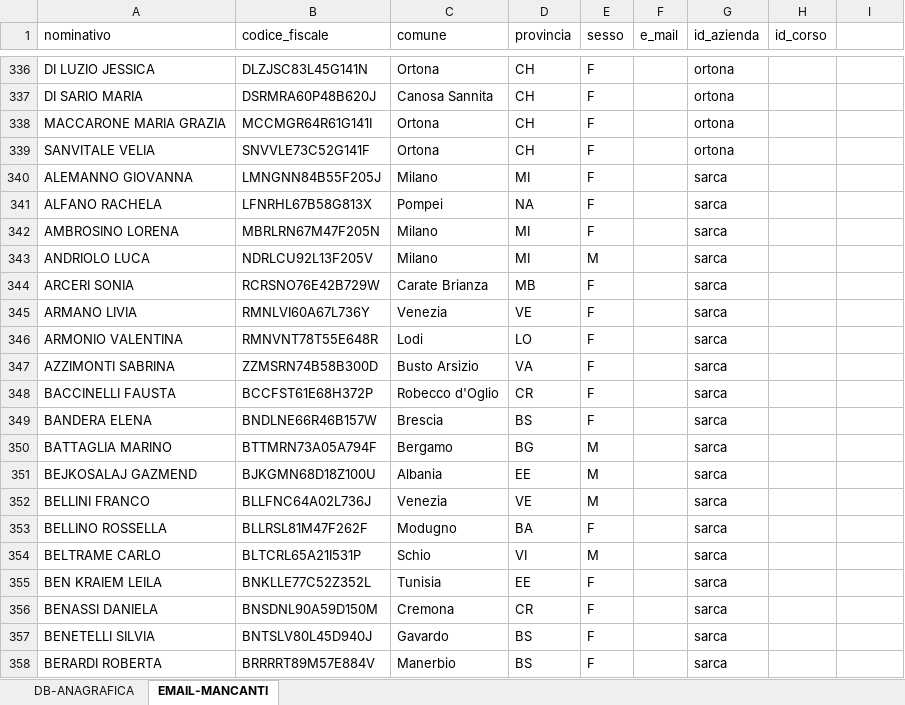
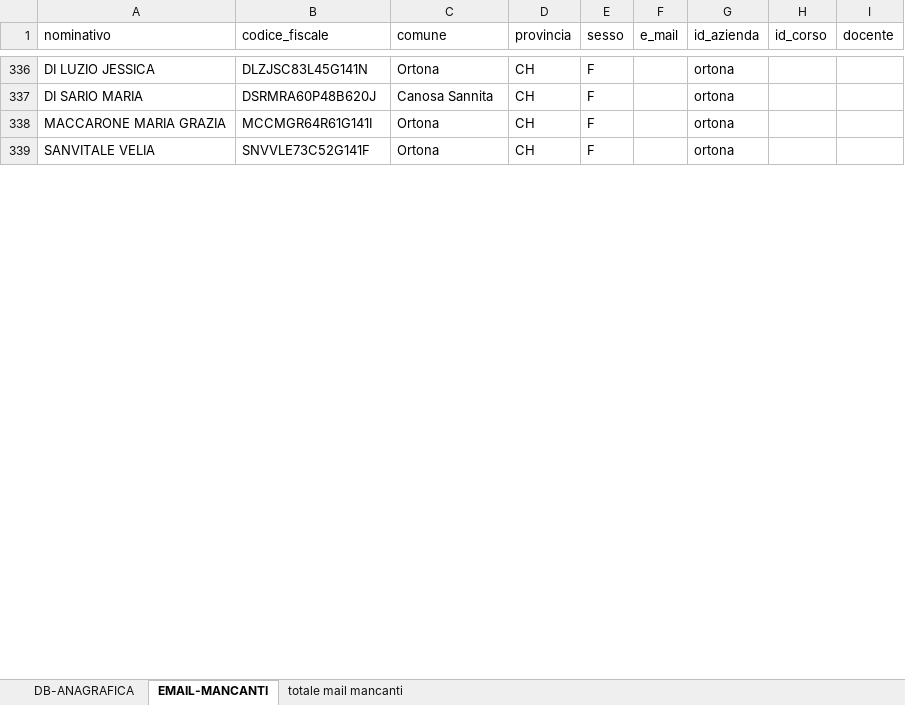
Before and after one commit to ZenZ3t4/Odoo-18-Construction-Mod, an Excel workbook: Attestati Corsi di Formazione/report_gen_data/db/db_anagrafica.xlsx, sheet EMAIL-MANCANTI, drawn as a sheet; only a part is shown, gaps mark what is left out; values as stored, in another font and other column widths than the file's, no borders; removed rows and columns are numbered as before the commit, all else as after; the diff covers the shown part only; the diff names each change by its address in the sheet, - before the commit and + after, or states it on an @@ line.

```diff
--- a/Attestati Corsi di Formazione/report_gen_data/db/db_anagrafica.xlsx (sheet EMAIL-MANCANTI)
+++ b/Attestati Corsi di Formazione/report_gen_data/db/db_anagrafica.xlsx (sheet EMAIL-MANCANTI)
+sheet tab: totale mail mancanti
-I1: (empty)
+I1: docente
-row 340: ALEMANNO GIOVANNA | LMNGNN84B55F205J | Milano | MI | F |  | sarca
-row 341: ALFANO RACHELA | LFNRHL67B58G813X | Pompei | NA | F |  | sarca
-row 342: AMBROSINO LORENA | MBRLRN67M47F205N | Milano | MI | F |  | sarca
-row 343: ANDRIOLO LUCA | NDRLCU92L13F205V | Milano | MI | M |  | sarca
-row 344: ARCERI SONIA | RCRSNO76E42B729W | Carate Brianza | MB | F |  | sarca
-row 345: ARMANO LIVIA | RMNLVI60A67L736Y | Venezia | VE | F |  | sarca
-row 346: ARMONIO VALENTINA | RMNVNT78T55E648R | Lodi | LO | F |  | sarca
-row 347: AZZIMONTI SABRINA | ZZMSRN74B58B300D | Busto Arsizio | VA | F |  | sarca
-row 348: BACCINELLI FAUSTA | BCCFST61E68H372P | Robecco d'Oglio | CR | F |  | sarca
-row 349: BANDERA ELENA | BNDLNE66R46B157W | Brescia | BS | F |  | sarca
-row 350: BATTAGLIA MARINO | BTTMRN73A05A794F | Bergamo | BG | M |  | sarca
-row 351: BEJKOSALAJ GAZMEND | BJKGMN68D18Z100U | Albania | EE | M |  | sarca
-row 352: BELLINI FRANCO | BLLFNC64A02L736J | Venezia | VE | M |  | sarca
-row 353: BELLINO ROSSELLA | BLLRSL81M47F262F | Modugno | BA | F |  | sarca
-row 354: BELTRAME CARLO | BLTCRL65A21I531P | Schio | VI | M |  | sarca
-row 355: BEN KRAIEM LEILA | BNKLLE77C52Z352L | Tunisia | EE | F |  | sarca
-row 356: BENASSI DANIELA | BNSDNL90A59D150M | Cremona | CR | F |  | sarca
-row 357: BENETELLI SILVIA | BNTSLV80L45D940J | Gavardo | BS | F |  | sarca
@@ row 358 moved to row 353: BERARDI ROBERTA @@
```
Also changed, not shown: 6 added rows, 140 removed rows and 4 moved rows elsewhere in this sheet, sheet DB-ANAGRAFICA, Attestati Corsi di Formazione/report_gen_data/db/stampa_pdf.xlsx, 29 other files.
